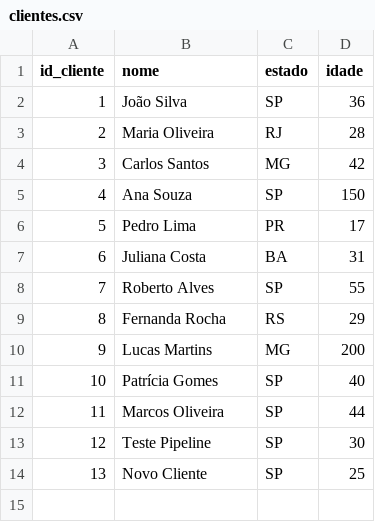
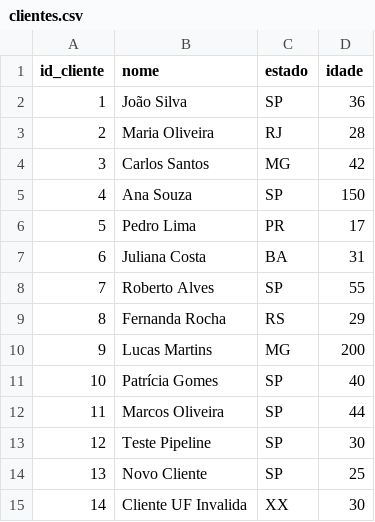
Before and after one commit to mmgmarcos/projeto-01-clientes, a CSV file: data/clientes.csv, drawn as a sheet.

```diff
--- a/data/clientes.csv
+++ b/data/clientes.csv
@@ -14 +14,2 @@ id_cliente,nome,estado,idade
 13,Novo Cliente,SP,25
+14,Cliente UF Invalida,XX,30
```
Also changed, not shown: 2 other files.
